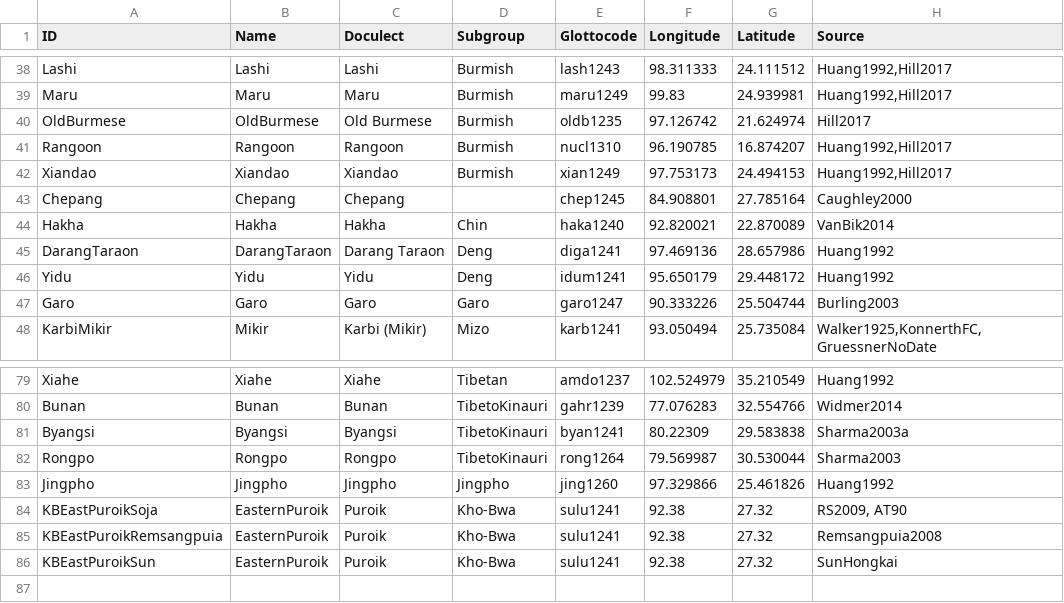
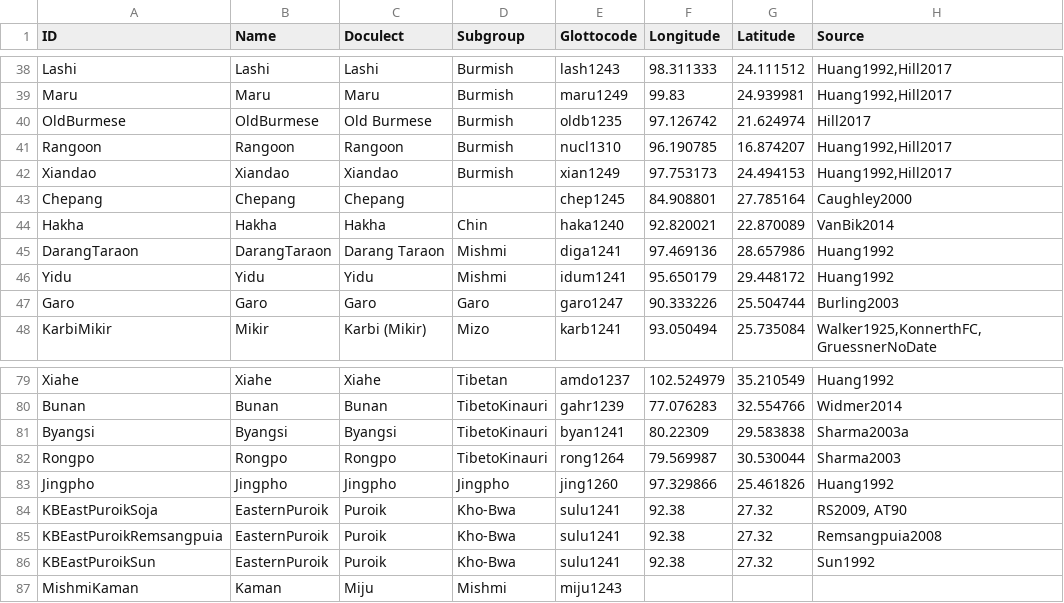
Before and after one commit to lexibank/wustphylogenies, a TSV file: etc/languages.tsv, drawn as a sheet; only a part is shown, gaps mark what is left out.

Commit message:
add Kaman Mishmi language

```diff
--- a/etc/languages.tsv
+++ b/etc/languages.tsv
@@ -44,4 +44,4 @@ Chepang	Chepang	Chepang		chep1245	84.908801	27.785164	Caughley2000
 Hakha	Hakha	Hakha	Chin	haka1240	92.820021	22.870089	VanBik2014
-DarangTaraon	DarangTaraon	Darang Taraon	Deng	diga1241	97.469136	28.657986	Huang1992
-Yidu	Yidu	Yidu	Deng	idum1241	95.650179	29.448172	Huang1992
+DarangTaraon	DarangTaraon	Darang Taraon	Mishmi	diga1241	97.469136	28.657986	Huang1992
+Yidu	Yidu	Yidu	Mishmi	idum1241	95.650179	29.448172	Huang1992
 Garo	Garo	Garo	Garo	garo1247	90.333226	25.504744	Burling2003
@@ -85,2 +85,3 @@ KBEastPuroikSoja	EasternPuroik	Puroik	Kho-Bwa	sulu1241	92.38	27.32	RS2009, AT90
 KBEastPuroikRemsangpuia	EasternPuroik	Puroik	Kho-Bwa	sulu1241	92.38	27.32	Remsangpuia2008
-KBEastPuroikSun	EasternPuroik	Puroik	Kho-Bwa	sulu1241	92.38	27.32	SunHongkai
+KBEastPuroikSun	EasternPuroik	Puroik	Kho-Bwa	sulu1241	92.38	27.32	Sun1992
+MishmiKaman	Kaman	Miju	Mishmi	miju1243			
```
